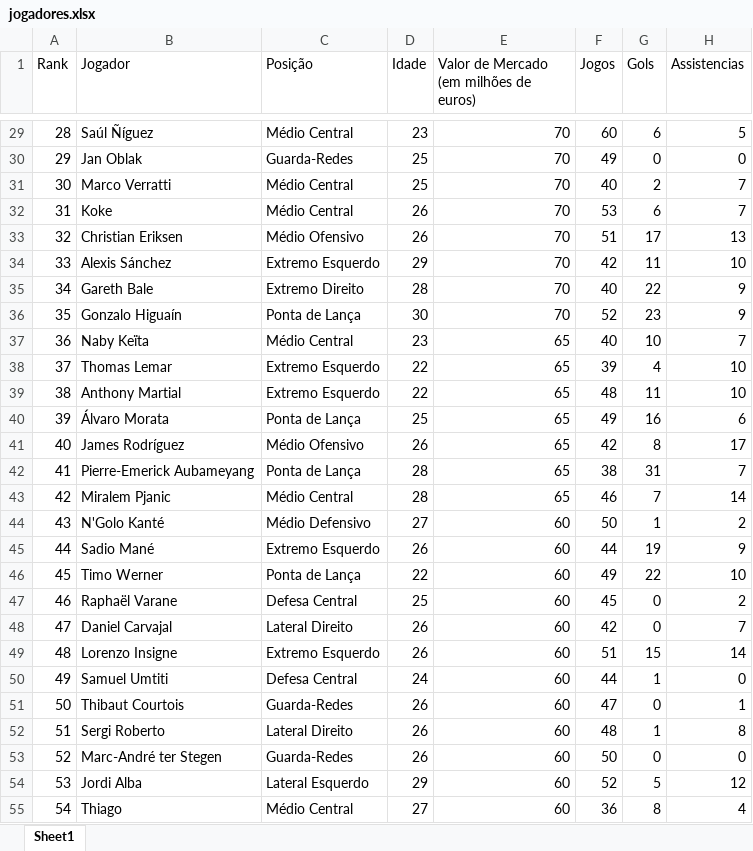
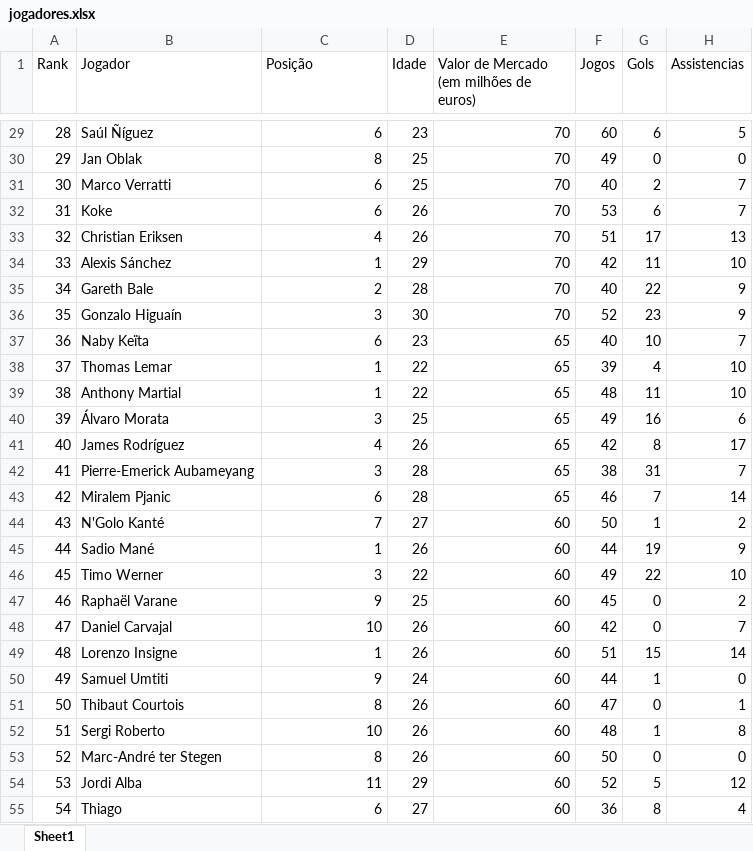
Before and after one commit to Leobhering/cddp3, an Excel workbook: jogadores.xlsx, sheet Sheet1, drawn as a sheet; only a part is shown, gaps mark what is left out; values as stored, in another font and other column widths than the file's, no borders; the diff covers the shown part only; the diff names each change by its address in the sheet, - before the commit and + after, or states it on an @@ line.

```diff
--- a/jogadores.xlsx (sheet Sheet1)
+++ b/jogadores.xlsx (sheet Sheet1)
-C29 (Posição): Médio Central
+C29 (Posição): 6
-C30 (Posição): Guarda-Redes
+C30 (Posição): 8
-C31:C32 (Posição): Médio Central
+C31:C32 (Posição): 6
-C33 (Posição): Médio Ofensivo
+C33 (Posição): 4
-C34 (Posição): Extremo Esquerdo
+C34 (Posição): 1
-C35 (Posição): Extremo Direito
+C35 (Posição): 2
-C36 (Posição): Ponta de Lança
+C36 (Posição): 3
-C37 (Posição): Médio Central
+C37 (Posição): 6
-C38:C39 (Posição): Extremo Esquerdo
+C38:C39 (Posição): 1
-C40 (Posição): Ponta de Lança
+C40 (Posição): 3
-C41 (Posição): Médio Ofensivo
+C41 (Posição): 4
-C42 (Posição): Ponta de Lança
+C42 (Posição): 3
-C43 (Posição): Médio Central
+C43 (Posição): 6
-C44 (Posição): Médio Defensivo
+C44 (Posição): 7
-C45 (Posição): Extremo Esquerdo
+C45 (Posição): 1
-C46 (Posição): Ponta de Lança
+C46 (Posição): 3
-C47 (Posição): Defesa Central
+C47 (Posição): 9
-C48 (Posição): Lateral Direito
+C48 (Posição): 10
-C49 (Posição): Extremo Esquerdo
+C49 (Posição): 1
-C50 (Posição): Defesa Central
+C50 (Posição): 9
-C51 (Posição): Guarda-Redes
+C51 (Posição): 8
-C52 (Posição): Lateral Direito
+C52 (Posição): 10
-C53 (Posição): Guarda-Redes
+C53 (Posição): 8
-C54 (Posição): Lateral Esquerdo
+C54 (Posição): 11
-C55 (Posição): Médio Central
+C55 (Posição): 6
```
Also changed, not shown: 173 edited cells elsewhere in this sheet.
